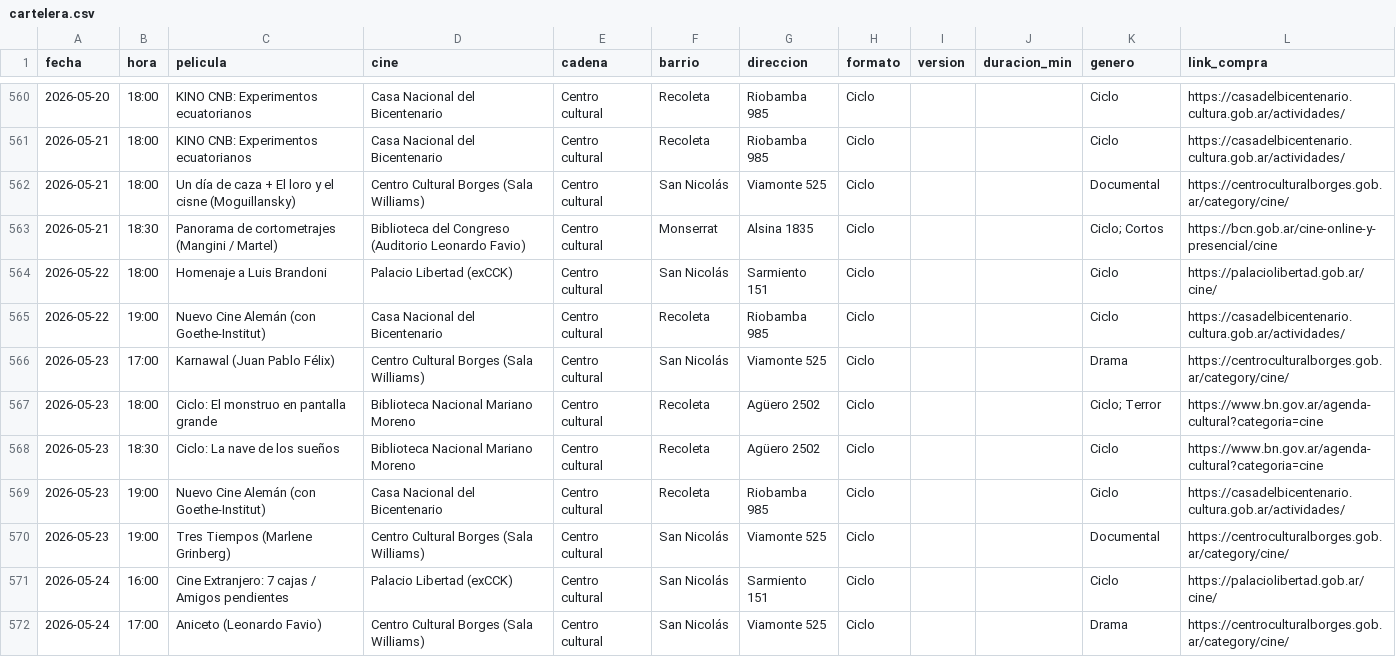
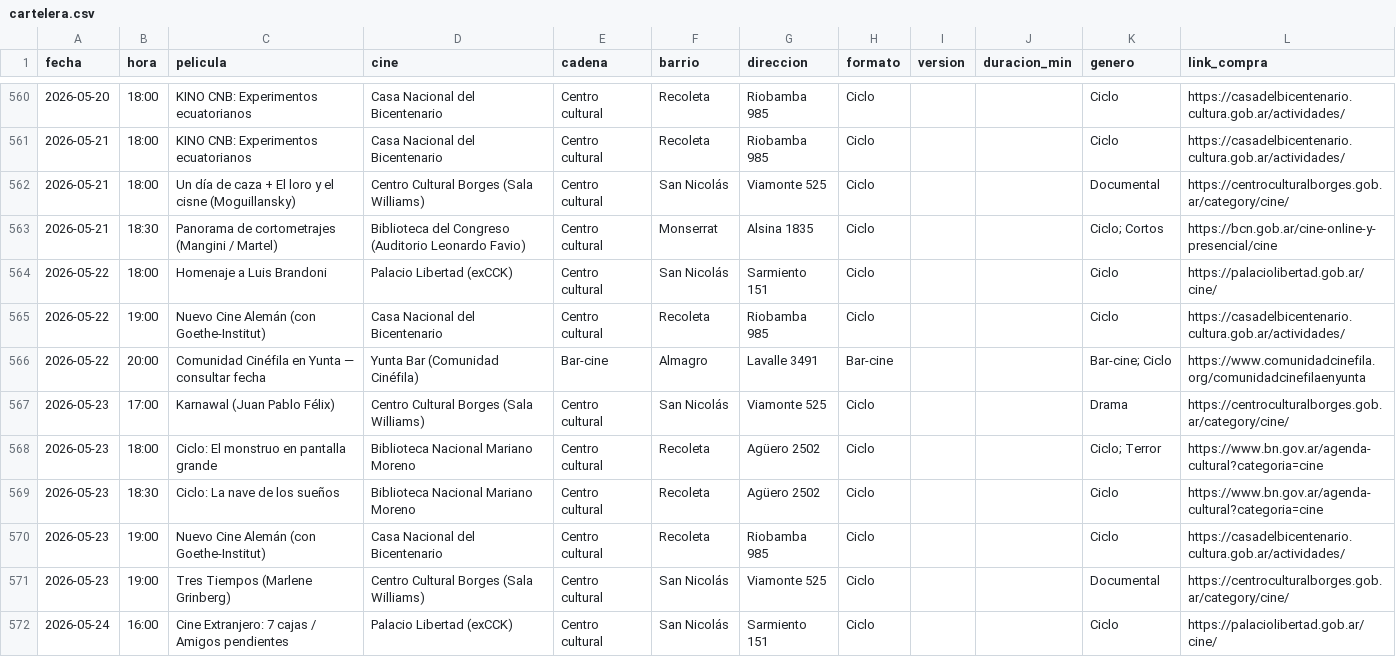
Before and after one commit to DobleV55/cartelera-caba, a CSV file: data/cartelera.csv, drawn as a sheet; only a part is shown, gaps mark what is left out; the shorter side is filled out with more unchanged rows.

```diff
--- a/data/cartelera.csv
+++ b/data/cartelera.csv
@@ -565,2 +565,3 @@ fecha,hora,pelicula,cine,cadena,barrio,direccion,formato,version,duracion_min,ge
 2026-05-22,19:00,Nuevo Cine Alemán (con Goethe-Institut),Casa Nacional del Bicentenario,Centro cultural,Recoleta,Riobamba 985,Ciclo,,,Ciclo,https://casadelbicentenario.cultura.gob.ar/actividades/
+2026-05-22,20:00,Comunidad Cinéfila en Yunta — consultar fecha,Yunta Bar (Comunidad Cinéfila),Bar-cine,Almagro,Lavalle 3491,Bar-cine,,,Bar-cine; Ciclo,https://www.comunidadcinefila.org/comunidadcinefilaenyunta
 2026-05-23,17:00,Karnawal (Juan Pablo Félix),Centro Cultural Borges (Sala Williams),Centro cultural,San Nicolás,Viamonte 525,Ciclo,,,Drama,https://centroculturalborges.gob.ar/category/cine/
```
Also changed, not shown: docs/data/cartelera.csv, 3 other files.
